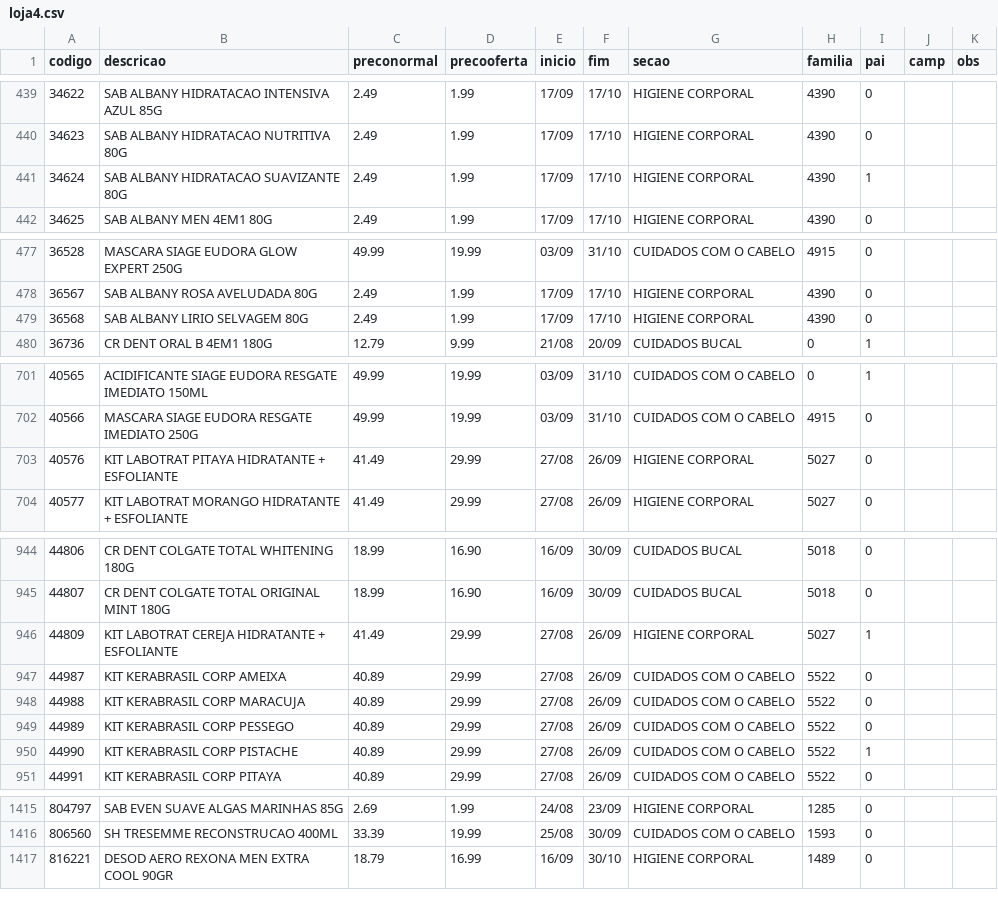
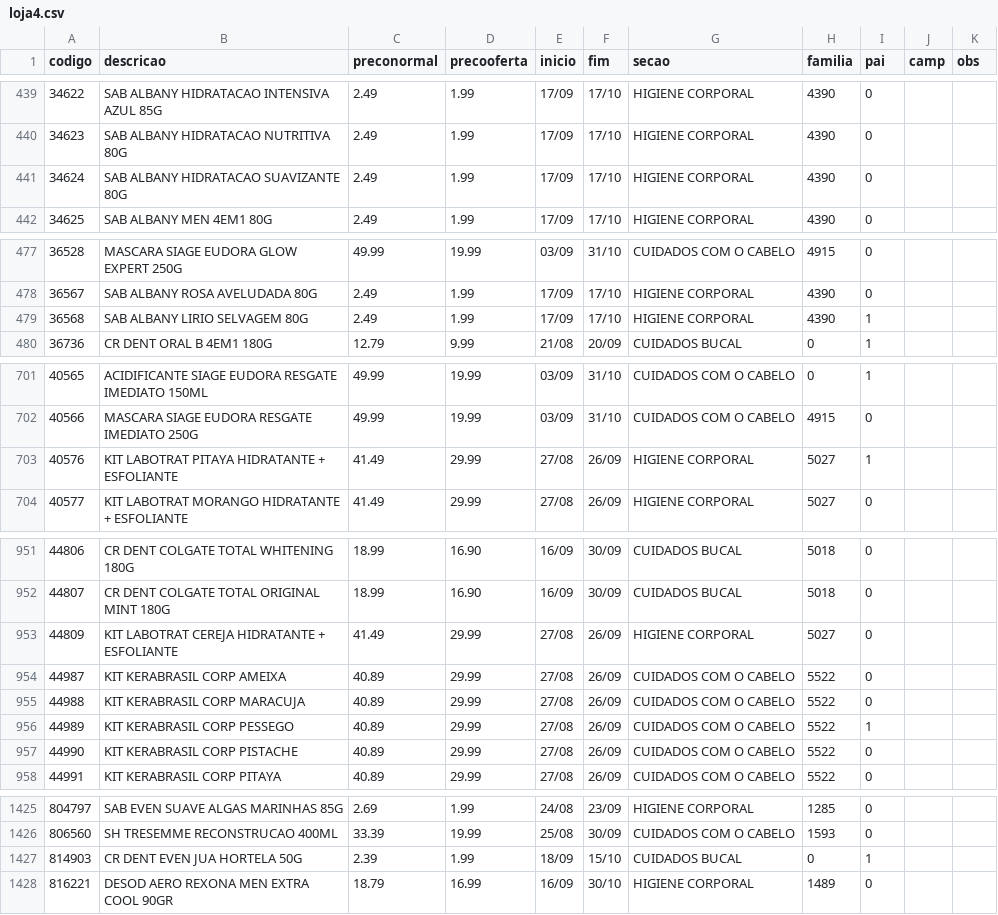
Before and after one commit to luciano504/placas, a CSV file: data/loja4.csv, drawn as a sheet; only a part is shown, gaps mark what is left out; the diff covers the shown part only.

```diff
--- a/data/loja4.csv
+++ b/data/loja4.csv
@@ -440,3 +440,3 @@ codigo,descricao,preconormal,precooferta,inicio,fim,secao,familia,pai,camp,obs
 34623,SAB ALBANY HIDRATACAO NUTRITIVA 80G,2.49,1.99,17/09,17/10,HIGIENE CORPORAL,4390,0,,
-34624,SAB ALBANY HIDRATACAO SUAVIZANTE 80G,2.49,1.99,17/09,17/10,HIGIENE CORPORAL,4390,1,,
+34624,SAB ALBANY HIDRATACAO SUAVIZANTE 80G,2.49,1.99,17/09,17/10,HIGIENE CORPORAL,4390,0,,
 34625,SAB ALBANY MEN 4EM1 80G,2.49,1.99,17/09,17/10,HIGIENE CORPORAL,4390,0,,
@@ -478,3 +478,3 @@ codigo,descricao,preconormal,precooferta,inicio,fim,secao,familia,pai,camp,obs
 36567,SAB ALBANY ROSA AVELUDADA 80G,2.49,1.99,17/09,17/10,HIGIENE CORPORAL,4390,0,,
-36568,SAB ALBANY LIRIO SELVAGEM 80G,2.49,1.99,17/09,17/10,HIGIENE CORPORAL,4390,0,,
+36568,SAB ALBANY LIRIO SELVAGEM 80G,2.49,1.99,17/09,17/10,HIGIENE CORPORAL,4390,1,,
 36736,CR DENT ORAL B 4EM1 180G,12.79,9.99,21/08,20/09,CUIDADOS BUCAL,0,1,,
@@ -702,3 +702,3 @@ codigo,descricao,preconormal,precooferta,inicio,fim,secao,familia,pai,camp,obs
 40566,MASCARA SIAGE EUDORA RESGATE IMEDIATO 250G,49.99,19.99,03/09,31/10,CUIDADOS COM O CABELO,4915,0,,
-40576,KIT LABOTRAT PITAYA HIDRATANTE + ESFOLIANTE,41.49,29.99,27/08,26/09,HIGIENE CORPORAL,5027,0,,
+40576,KIT LABOTRAT PITAYA HIDRATANTE + ESFOLIANTE,41.49,29.99,27/08,26/09,HIGIENE CORPORAL,5027,1,,
 40577,KIT LABOTRAT MORANGO HIDRATANTE + ESFOLIANTE,41.49,29.99,27/08,26/09,HIGIENE CORPORAL,5027,0,,
@@ -945,7 +952,7 @@ codigo,descricao,preconormal,precooferta,inicio,fim,secao,familia,pai,camp,obs
 44807,CR DENT COLGATE TOTAL ORIGINAL MINT 180G,18.99,16.90,16/09,30/09,CUIDADOS BUCAL,5018,0,,
-44809,KIT LABOTRAT CEREJA HIDRATANTE + ESFOLIANTE,41.49,29.99,27/08,26/09,HIGIENE CORPORAL,5027,1,,
+44809,KIT LABOTRAT CEREJA HIDRATANTE + ESFOLIANTE,41.49,29.99,27/08,26/09,HIGIENE CORPORAL,5027,0,,
 44987,KIT KERABRASIL CORP AMEIXA,40.89,29.99,27/08,26/09,CUIDADOS COM O CABELO,5522,0,,
 44988,KIT KERABRASIL CORP MARACUJA,40.89,29.99,27/08,26/09,CUIDADOS COM O CABELO,5522,0,,
-44989,KIT KERABRASIL CORP PESSEGO,40.89,29.99,27/08,26/09,CUIDADOS COM O CABELO,5522,0,,
-44990,KIT KERABRASIL CORP PISTACHE,40.89,29.99,27/08,26/09,CUIDADOS COM O CABELO,5522,1,,
+44989,KIT KERABRASIL CORP PESSEGO,40.89,29.99,27/08,26/09,CUIDADOS COM O CABELO,5522,1,,
+44990,KIT KERABRASIL CORP PISTACHE,40.89,29.99,27/08,26/09,CUIDADOS COM O CABELO,5522,0,,
 44991,KIT KERABRASIL CORP PITAYA,40.89,29.99,27/08,26/09,CUIDADOS COM O CABELO,5522,0,,
@@ -1416,2 +1426,3 @@ codigo,descricao,preconormal,precooferta,inicio,fim,secao,familia,pai,camp,obs
 806560,SH TRESEMME RECONSTRUCAO 400ML,33.39,19.99,25/08,30/09,CUIDADOS COM O CABELO,1593,0,,
+814903,CR DENT EVEN JUA HORTELA 50G,2.39,1.99,18/09,15/10,CUIDADOS BUCAL,0,1,,
 816221,DESOD AERO REXONA MEN EXTRA COOL 90GR,18.79,16.99,16/09,30/10,HIGIENE CORPORAL,1489,0,,
```
Also changed, not shown: 10 added rows elsewhere in this file, data/campanhas.csv, data/loja1.csv, 6 other files.
